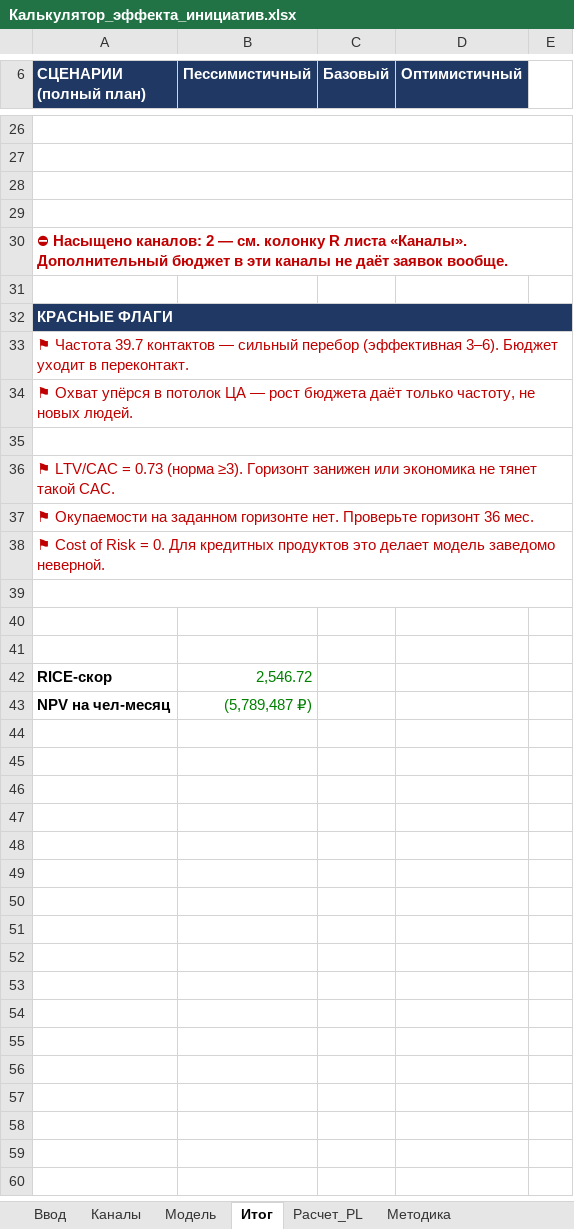
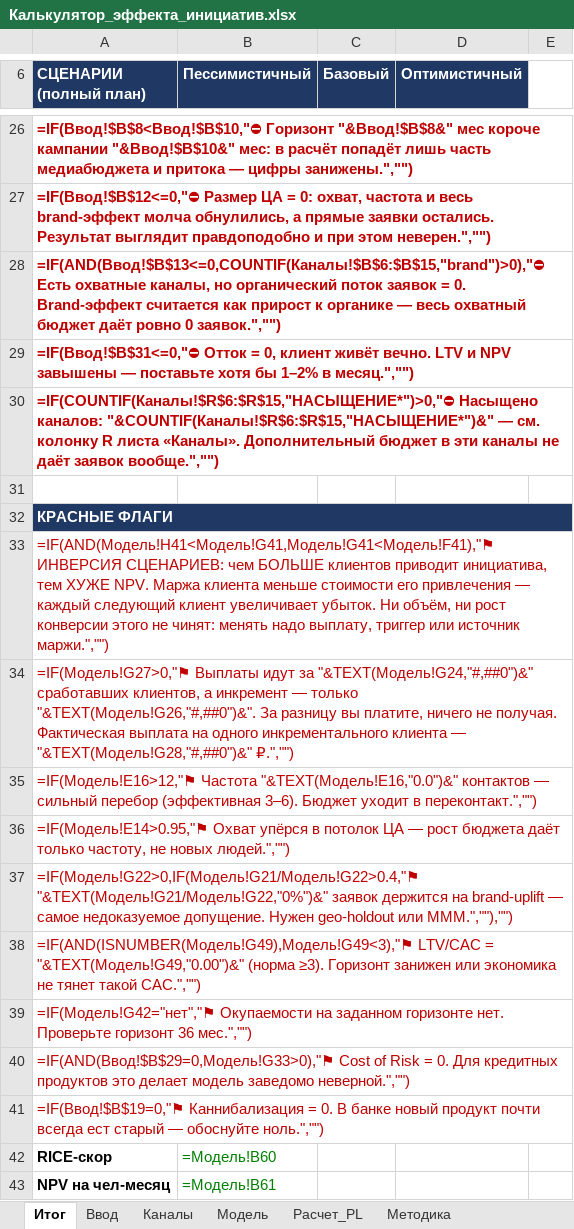
Before and after one commit to Khamikosha/initiative-calculator, an Excel workbook: docs/Калькулятор_эффекта_инициатив.xlsx, sheet Итог, drawn as a sheet; only a part is shown, gaps mark what is left out; values as stored, in another font and other column widths than the file's, no borders; formulas without a stored value are shown as written; the diff covers the shown part only; the diff names each change by its address in the sheet, - before the commit and + after, or states it on an @@ line.

```diff
--- a/docs/Калькулятор_эффекта_инициатив.xlsx (sheet Итог)
+++ b/docs/Калькулятор_эффекта_инициатив.xlsx (sheet Итог)
@@ sheet tab order changed: Итог | Ввод | Каналы | Модель | Расчет_PL | Методика @@
-A26 (СЦЕНАРИИ (полный план)): (empty)
+A26 (СЦЕНАРИИ (полный план)): =IF(Ввод!$B$8<Ввод!$B$10,"⛔ Горизонт "&Ввод!$B$8&" мес короче кампании "&Ввод!$B$10&" мес: в расчёт попадёт лишь часть медиабюджета и притока — цифры занижены.","")
-A27 (СЦЕНАРИИ (полный план)): (empty)
+A27 (СЦЕНАРИИ (полный план)): =IF(Ввод!$B$12<=0,"⛔ Размер ЦА = 0: охват, частота и весь brand-эффект молча обнулились, а прямые заявки остались. Результат выглядит правдоподобно и при этом неверен.","")
-A28 (СЦЕНАРИИ (полный план)): (empty)
+A28 (СЦЕНАРИИ (полный план)): =IF(AND(Ввод!$B$13<=0,COUNTIF(Каналы!$B$6:$B$15,"brand")>0),"⛔ Есть охватные каналы, но органический поток заявок = 0. Brand-эффект считается как прирост к органике — весь охватный бюджет даёт ровно 0 заявок.","")
-A29 (СЦЕНАРИИ (полный план)): (empty)
+A29 (СЦЕНАРИИ (полный план)): =IF(Ввод!$B$31<=0,"⛔ Отток = 0, клиент живёт вечно. LTV и NPV завышены — поставьте хотя бы 1–2% в месяц.","")
-A30 (СЦЕНАРИИ (полный план)): ⛔ Насыщено каналов: 2 — см. колонку R листа «Каналы». Дополнительный бюджет в эти каналы не даёт заявок вообще.
+A30 (СЦЕНАРИИ (полный план)): =IF(COUNTIF(Каналы!$R$6:$R$15,"НАСЫЩЕНИЕ*")>0,"⛔ Насыщено каналов: "&COUNTIF(Каналы!$R$6:$R$15,"НАСЫЩЕНИЕ*")&" — см. колонку R листа «Каналы». Дополнительный бюджет в эти каналы не даёт заявок вообще.","")
-B32:E32 fill: #1F3864
+B32:E32 fill: none
-A33 (СЦЕНАРИИ (полный план)): ⚑ Частота 39.7 контактов — сильный перебор (эффективная 3–6). Бюджет уходит в переконтакт.
+A33 (СЦЕНАРИИ (полный план)): =IF(AND(Модель!H41<Модель!G41,Модель!G41<Модель!F41),"⚑ ИНВЕРСИЯ СЦЕНАРИЕВ: чем БОЛЬШЕ клиентов приводит инициатива, тем ХУЖЕ NPV. Маржа клиента меньше стоимости его привлечения — каждый следующий клиент увеличивает убыток. Ни объём, ни рост конверсии этого не чинят: менять надо выплату, триггер или источник маржи.","")
-A34 (СЦЕНАРИИ (полный план)): ⚑ Охват упёрся в потолок ЦА — рост бюджета даёт только частоту, не новых людей.
+A34 (СЦЕНАРИИ (полный план)): =IF(Модель!G27>0,"⚑ Выплаты идут за "&TEXT(Модель!G24,"#,##0")&" сработавших клиентов, а инкремент — только "&TEXT(Модель!G26,"#,##0")&". За разницу вы платите, ничего не получая. Фактическая выплата на одного инкрементального клиента — "&TEXT(Модель!G28,"#,##0")&" ₽.","")
-A35 (СЦЕНАРИИ (полный план)): (empty)
+A35 (СЦЕНАРИИ (полный план)): =IF(Модель!E16>12,"⚑ Частота "&TEXT(Модель!E16,"0.0")&" контактов — сильный перебор (эффективная 3–6). Бюджет уходит в переконтакт.","")
-A36 (СЦЕНАРИИ (полный план)): ⚑ LTV/CAC = 0.73 (норма ≥3). Горизонт занижен или экономика не тянет такой CAC.
+A36 (СЦЕНАРИИ (полный план)): =IF(Модель!E14>0.95,"⚑ Охват упёрся в потолок ЦА — рост бюджета даёт только частоту, не новых людей.","")
-A37 (СЦЕНАРИИ (полный план)): ⚑ Окупаемости на заданном горизонте нет. Проверьте горизонт 36 мес.
+A37 (СЦЕНАРИИ (полный план)): =IF(Модель!G22>0,IF(Модель!G21/Модель!G22>0.4,"⚑ "&TEXT(Модель!G21/Модель!G22,"0%")&" заявок держится на brand-uplift — самое недоказуемое допущение. Нужен geo-holdout или MMM.",""),"")
-A38 (СЦЕНАРИИ (полный план)): ⚑ Cost of Risk = 0. Для кредитных продуктов это делает модель заведомо неверной.
+A38 (СЦЕНАРИИ (полный план)): =IF(AND(ISNUMBER(Модель!G49),Модель!G49<3),"⚑ LTV/CAC = "&TEXT(Модель!G49,"0.00")&" (норма ≥3). Горизонт занижен или экономика не тянет такой CAC.","")
-A39 (СЦЕНАРИИ (полный план)): (empty)
+A39 (СЦЕНАРИИ (полный план)): =IF(Модель!G42="нет","⚑ Окупаемости на заданном горизонте нет. Проверьте горизонт 36 мес.","")
-A40 (СЦЕНАРИИ (полный план)): (empty)
+A40 (СЦЕНАРИИ (полный план)): =IF(AND(Ввод!$B$29=0,Модель!G33>0),"⚑ Cost of Risk = 0. Для кредитных продуктов это делает модель заведомо неверной.","")
+A40:E40 merged
-A41 (СЦЕНАРИИ (полный план)): (empty)
+A41 (СЦЕНАРИИ (полный план)): =IF(Ввод!$B$19=0,"⚑ Каннибализация = 0. В банке новый продукт почти всегда ест старый — обоснуйте ноль.","")
+A41:E41 merged
-B42 (Пессимистичный): 2,546.72
+B42 (Пессимистичный): =Модель!B60
-B43 (Пессимистичный): (5,789,487 ₽)
+B43 (Пессимистичный): =Модель!B61
```
Also changed, not shown: 14 added rows, 14 removed rows, 3 edited cells and cell formats elsewhere in this sheet, sheet Расчет_PL, sheet Модель, sheet Каналы, sheet Методика, sheet Ввод, 15 other files.
